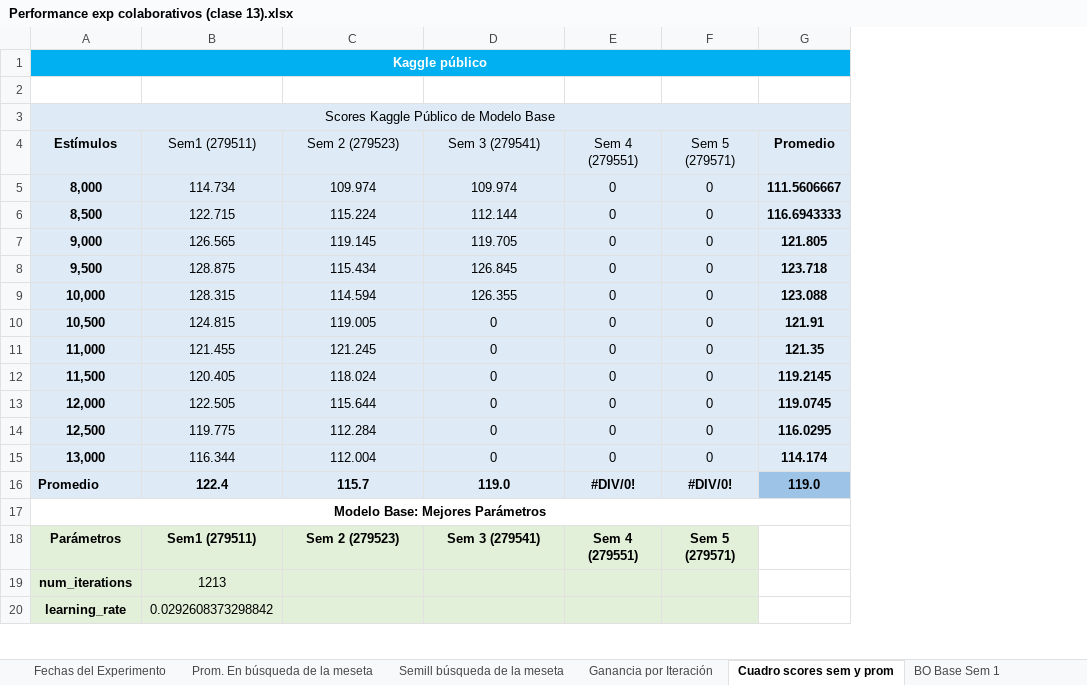
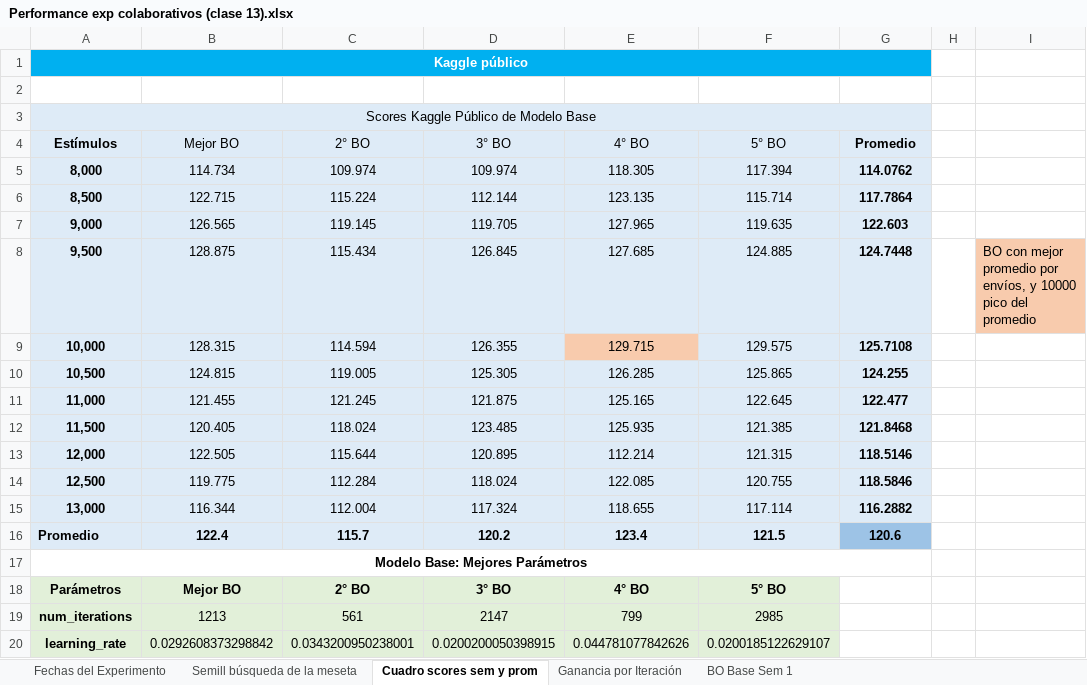
Before and after one commit to germanpestchanker/dmeyf2023, an Excel workbook: German/Clase 13/Performance exp colaborativos (clase 13).xlsx, sheet Cuadro scores sem y prom, drawn as a sheet; only a part is shown; values as stored, in another font and other column widths than the file's, no borders; removed rows and columns are numbered as before the commit, all else as after; the diff covers the shown part only; the diff names each change by its address in the sheet, - before the commit and + after, or states it on an @@ line.

```diff
--- a/German/Clase 13/Performance exp colaborativos (clase 13).xlsx (sheet Cuadro scores sem y prom)
+++ b/German/Clase 13/Performance exp colaborativos (clase 13).xlsx (sheet Cuadro scores sem y prom)
-sheet tab: Prom. En búsqueda de la meseta
@@ sheet tab order changed: Fechas del Experimento | Semill búsqueda de la meseta | Cuadro scores sem y prom | Ganancia por Iteración | BO Base Sem 1 @@
-column E (Sem 4 (279551)), rows 5-18: 0 | 0 | 0 | 0 | 0 | 0 | 0 | 0 | 0 | 0 | 0 | #DIV/0! |  | Sem 4 (279551)
-column F (Sem 5 (279571)), rows 5-18: 0 | 0 | 0 | 0 | 0 | 0 | 0 | 0 | 0 | 0 | 0 | #DIV/0! |  | Sem 5 (279571)
+column E (4° BO), rows 5-20: 118.305 | 123.135 | 127.965 | 127.685 | 129.715 | 126.285 | 125.165 | 125.935 | 112.214 | 122.085 | 118.655 | 123.4 |  | 4° BO | 799 | 0.044781077842626
+column F (5° BO), rows 5-20: 117.394 | 115.714 | 119.635 | 124.885 | 129.575 | 125.865 | 122.645 | 121.385 | 121.315 | 120.755 | 117.114 | 121.5 |  | 5° BO | 2985 | 0.0200185122629107
+column H, empty
+column I, row 8: BO con mejor promedio por envíos, y 10000 pico del promedio
-B4: Sem1 (279511)
+B4: Mejor BO
-C4: Sem 2 (279523)
+C4: 2° BO
-D4: Sem 3 (279541)
+D4: 3° BO
-G5 (Promedio): 111.5606667
+G5 (Promedio): 114.0762
-G6 (Promedio): 116.6943333
+G6 (Promedio): 117.7864
-G7 (Promedio): 121.805
+G7 (Promedio): 122.603
-G8 (Promedio): 123.718
+G8 (Promedio): 124.7448
-G9 (Promedio): 123.088
+G9 (Promedio): 125.7108
-D10 (3° BO): 0
+D10 (3° BO): 125.305
-G10 (Promedio): 121.91
+G10 (Promedio): 124.255
-D11 (3° BO): 0
+D11 (3° BO): 121.875
-G11 (Promedio): 121.35
+G11 (Promedio): 122.477
-D12 (3° BO): 0
+D12 (3° BO): 123.485
-G12 (Promedio): 119.2145
+G12 (Promedio): 121.8468
-D13 (3° BO): 0
+D13 (3° BO): 120.895
-G13 (Promedio): 119.0745
+G13 (Promedio): 118.5146
-D14 (3° BO): 0
+D14 (3° BO): 118.024
-G14 (Promedio): 116.0295
+G14 (Promedio): 118.5846
-D15 (3° BO): 0
+D15 (3° BO): 117.324
-G15 (Promedio): 114.174
+G15 (Promedio): 116.2882
-D16 (3° BO): 119.0
+D16 (3° BO): 120.2
-G16 (Promedio): 119.0
+G16 (Promedio): 120.6
-B18 (Mejor BO): Sem1 (279511)
+B18 (Mejor BO): Mejor BO
-C18 (2° BO): Sem 2 (279523)
+C18 (2° BO): 2° BO
-D18 (3° BO): Sem 3 (279541)
+D18 (3° BO): 3° BO
-C19 (2° BO): (empty)
+C19 (2° BO): 561
-D19 (3° BO): (empty)
+D19 (3° BO): 2147
-C20 (2° BO): (empty)
+C20 (2° BO): 0.0343200950238001
-D20 (3° BO): (empty)
+D20 (3° BO): 0.0200200050398915
```
Also changed, not shown: 6 edited cells elsewhere in this sheet, sheet Semill búsqueda de la meseta, formulas that keep their value, charts or pictures.
